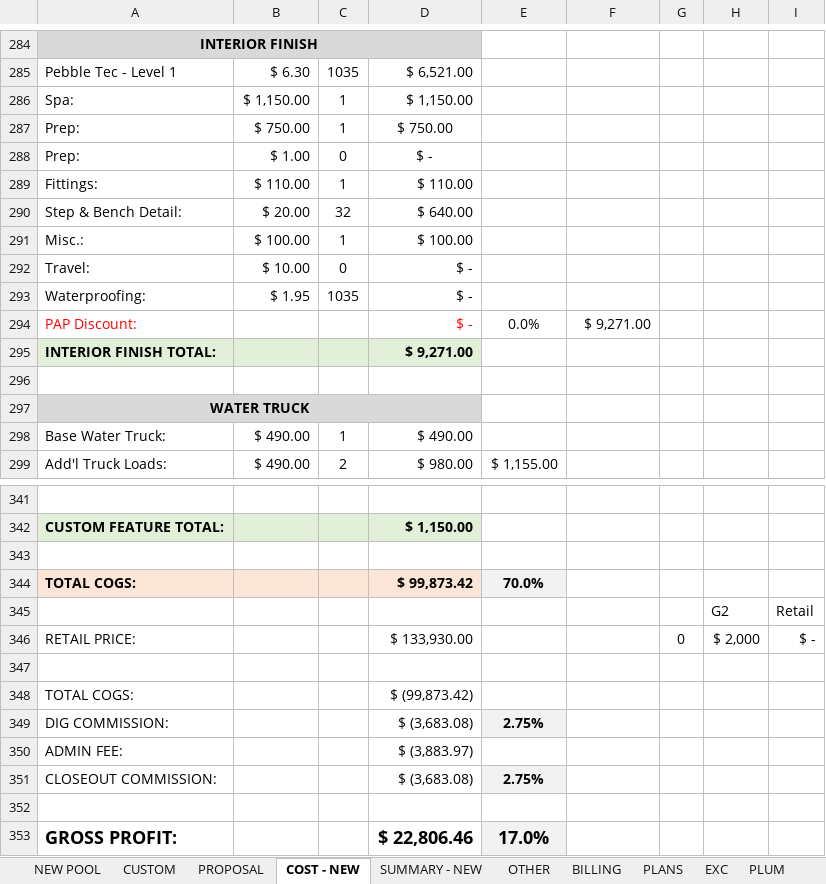
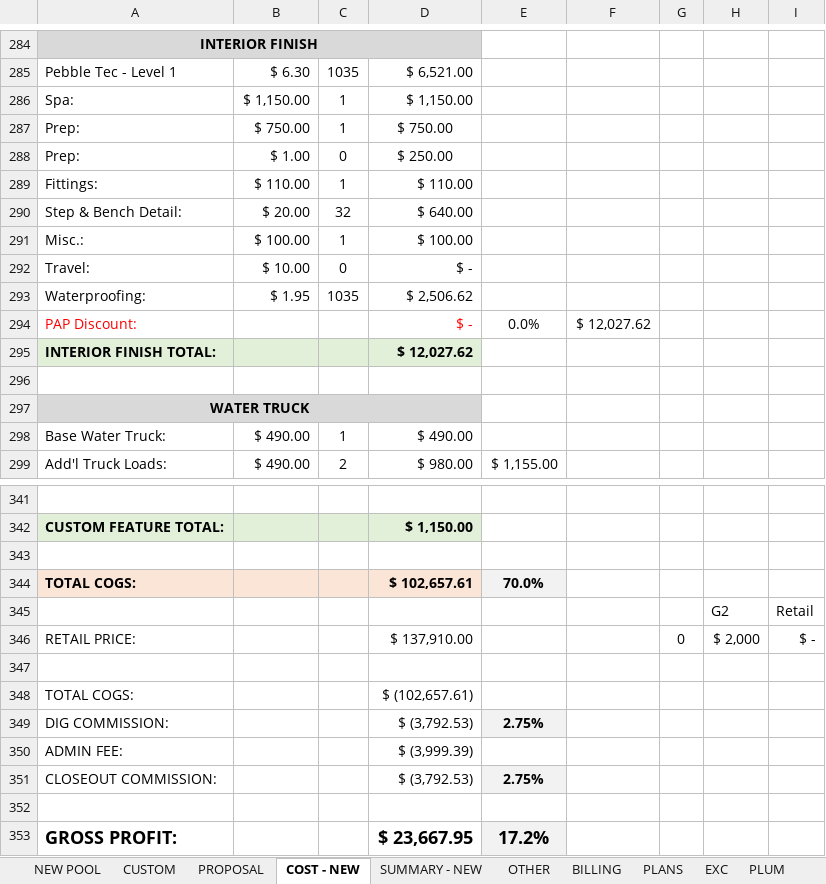
Before and after one commit to muphy09/Submerge-App, an Excel workbook: docs/Excel Sheet/Daisy.xlsx, sheet COST - NEW, drawn as a sheet; only a part is shown, gaps mark what is left out; values as stored, in another font and other column widths than the file's, no borders; the diff names each change by its address in the sheet, - before the commit and + after, or states it on an @@ line.

Commit message:
Cost changes

```diff
--- a/docs/Excel Sheet/Daisy.xlsx (sheet COST - NEW)
+++ b/docs/Excel Sheet/Daisy.xlsx (sheet COST - NEW)
-D288: $ -
+D288: $ 250.00
-D293: $ -
+D293: $ 2,506.62
-F294: $ 9,271.00
+F294: $ 12,027.62
-D295: $ 9,271.00
+D295: $ 12,027.62
-D344: $ 99,873.42
+D344: $ 102,657.61
-D346: $ 133,930.00
+D346: $ 137,910.00
-D348: $ (99,873.42)
+D348: $ (102,657.61)
-D349: $ (3,683.08)
+D349: $ (3,792.53)
-D350: $ (3,883.97)
+D350: $ (3,999.39)
-D351: $ (3,683.08)
+D351: $ (3,792.53)
-D353: $ 22,806.46
+D353: $ 23,667.95
-E353: 17.0%
+E353: 17.2%
```
Also changed, not shown: sheet OTHER, sheet SUMMARY - NEW, sheet NEW POOL, sheet PROPOSAL, sheet BILLING, 17 other files.
